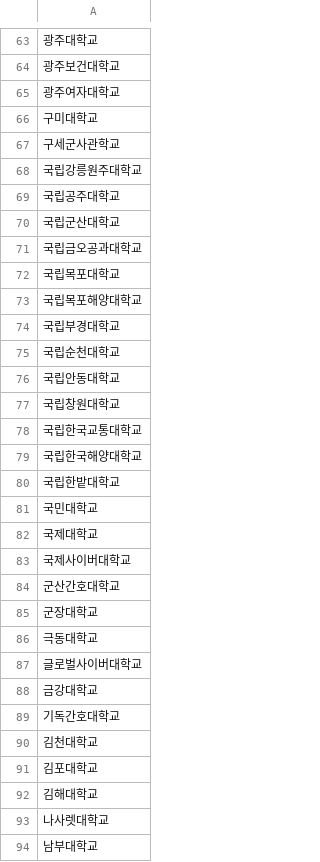
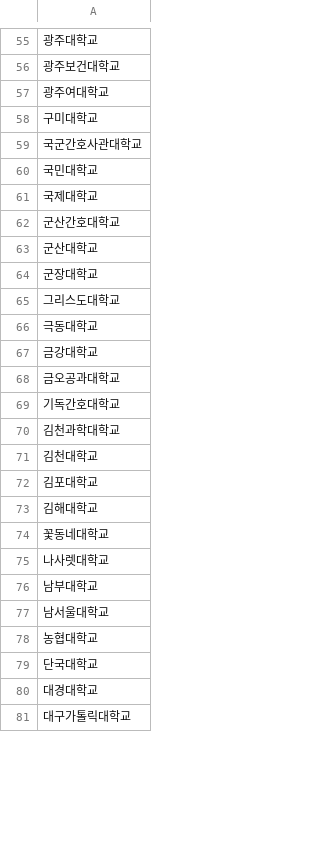
Before and after one commit to TEAM-LIAISON/linkit-backend, a CSV file: src/main/resources/csv/university.csv, drawn as a sheet; only a part is shown, gaps mark what is left out; the shorter side is filled out with more unchanged rows; removed rows and columns are numbered as before the commit, all else as after; the diff covers the shown part only; the diff names each change by its address in the sheet, - before the commit and + after, or states it on an @@ line.

```diff
--- a/src/main/resources/csv/university.csv
+++ b/src/main/resources/csv/university.csv
-A57: 광주여자대학교
+A57: 광주여대학교
-A59: 구세군사관학교
+A59: 국군간호사관대학교
-row 68: 국립강릉원주대학교
-row 69: 국립공주대학교
-row 70: 국립군산대학교
-row 71: 국립금오공과대학교
-row 72: 국립목포대학교
-row 73: 국립목포해양대학교
-row 74: 국립부경대학교
-row 75: 국립순천대학교
-row 76: 국립안동대학교
-row 77: 국립창원대학교
-row 78: 국립한국교통대학교
-row 79: 국립한국해양대학교
-row 80: 국립한밭대학교
@@ row 83 moved to row 345: 국제사이버대학교 @@
+row 63: 군산대학교
+row 65: 그리스도대학교
@@ row 87 moved to row 346: 글로벌사이버대학교 @@
+row 68: 금오공과대학교
+row 70: 김천과학대학교
+row 74: 꽃동네대학교
```
Also changed, not shown: 29 added rows, 46 removed rows, 13 moved rows and 47 edited cells elsewhere in this file, 14 other files.
